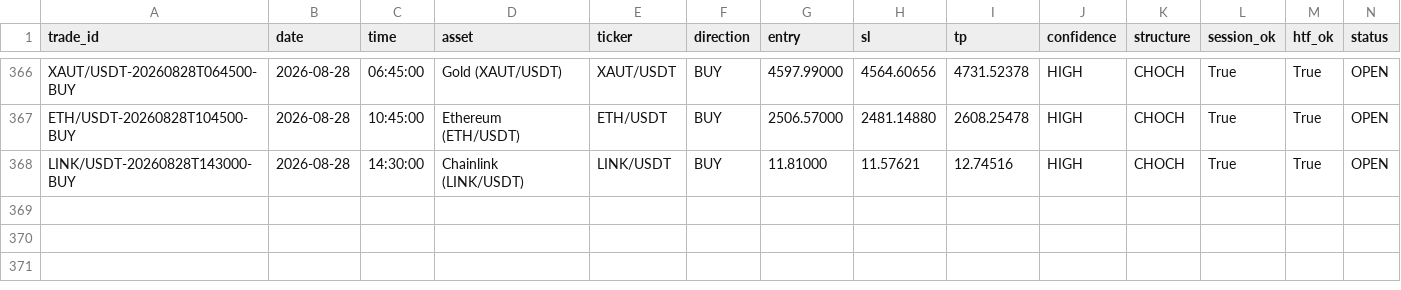
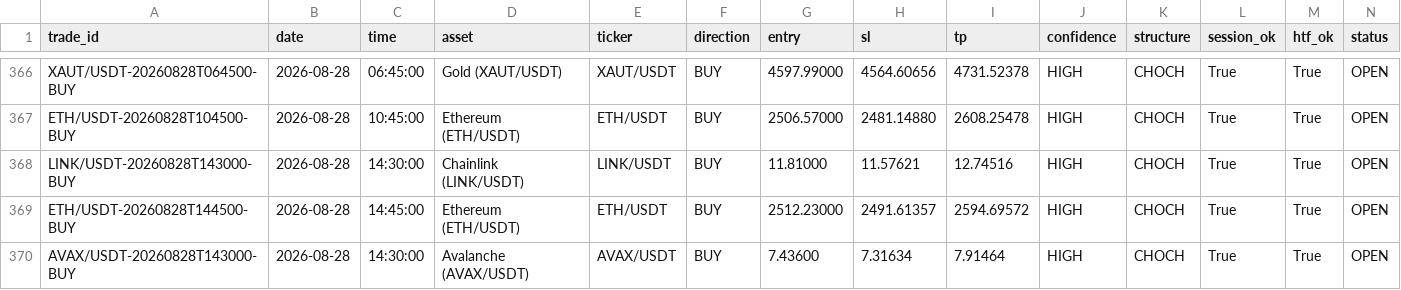
Before and after one commit to shukanwadhawana-cloud/Paper-trading-, a CSV file: paper_trades.csv, drawn as a sheet; only a part is shown, gaps mark what is left out; rows hold the shown columns only; the diff names each change by its address in the sheet, - before the commit and + after, or states it on an @@ line.

```diff
--- a/paper_trades.csv
+++ b/paper_trades.csv
+row 369: ETH/USDT-20260828T144500-BUY | 2026-08-28 | 14:45:00 | Ethereum (ETH/USDT) | ETH/USDT | BUY | 2512.23000 | 2491.61357 | 2594.69572 | HIGH | CHOCH | True | True | OPEN
+row 370: AVAX/USDT-20260828T143000-BUY | 2026-08-28 | 14:30:00 | Avalanche (AVAX/USDT) | AVAX/USDT | BUY | 7.43600 | 7.31634 | 7.91464 | HIGH | CHOCH | True | True | OPEN
```
Also changed, not shown: 1 other file.
